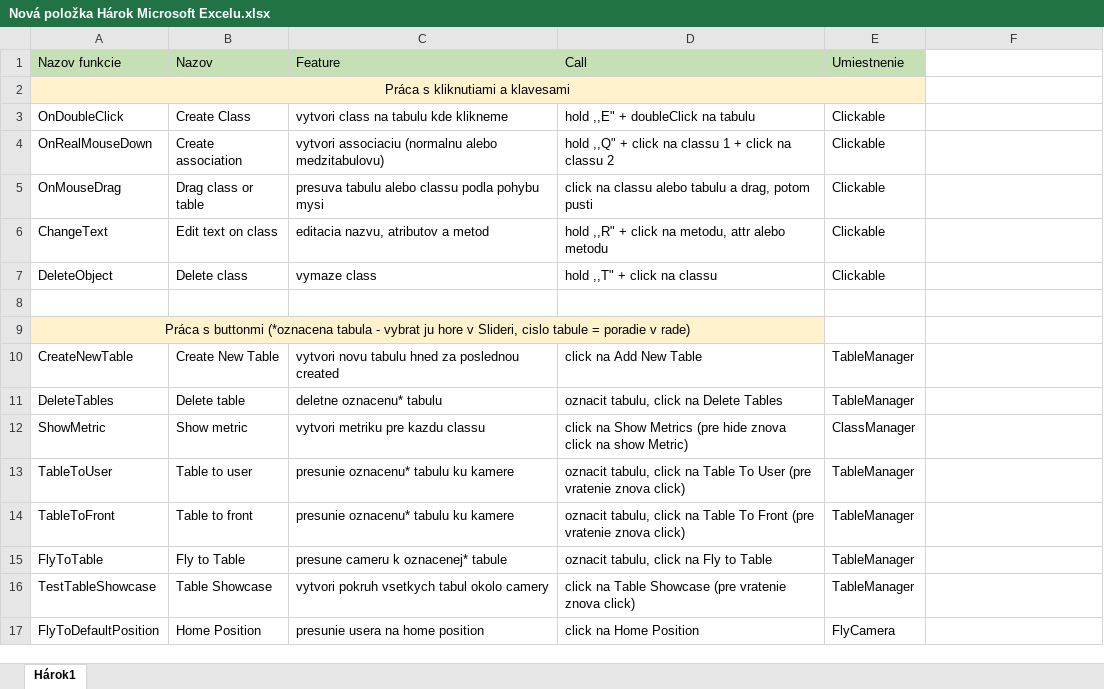
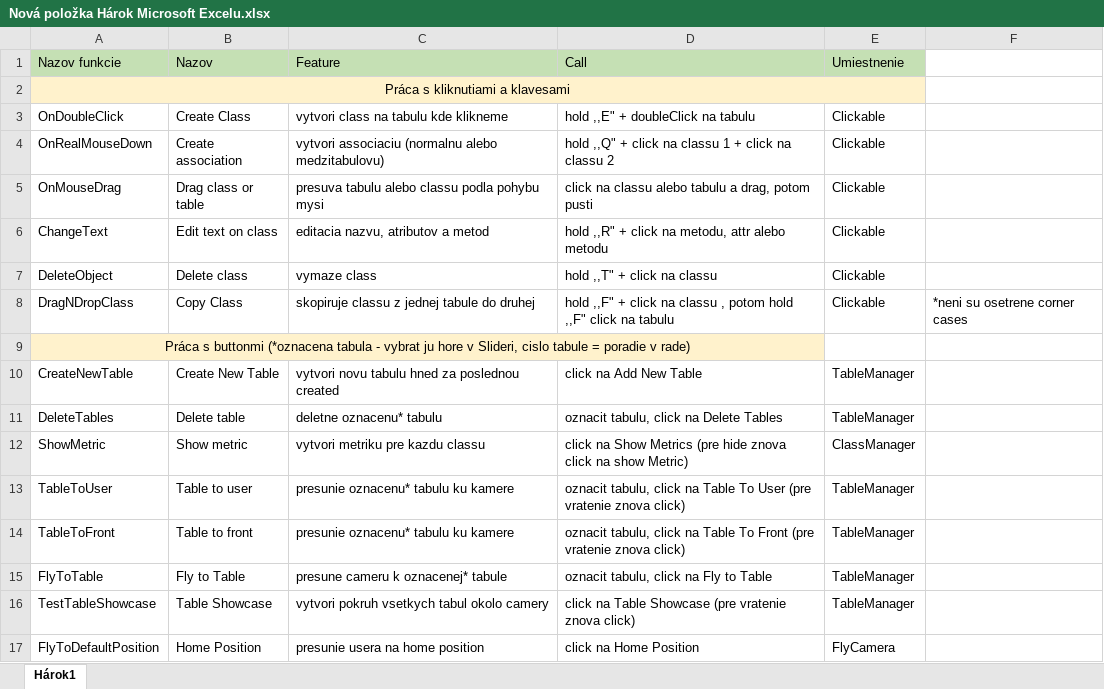
Before and after one commit to xzalabai/umlBpWork, an Excel workbook: Nová položka Hárok Microsoft Excelu.xlsx, sheet Hárok1, drawn as a sheet; values as stored, in another font and other column widths than the file's, no borders; the diff names each change by its address in the sheet, - before the commit and + after, or states it on an @@ line.

Commit message:
copy class from another done

```diff
--- a/Nová položka Hárok Microsoft Excelu.xlsx (sheet Hárok1)
+++ b/Nová položka Hárok Microsoft Excelu.xlsx (sheet Hárok1)
-row 8: (empty)
+row 8: DragNDropClass | Copy Class | skopiruje classu z jednej tabule do druhej | hold ,,F" + click na classu , potom hold ,,F" click na tabulu | Clickable | *neni su osetrene corner cases
```
Also changed, not shown: 5 other files.
